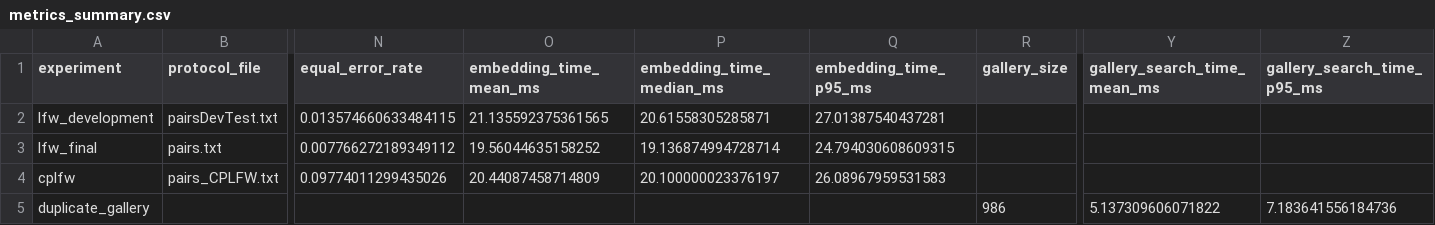
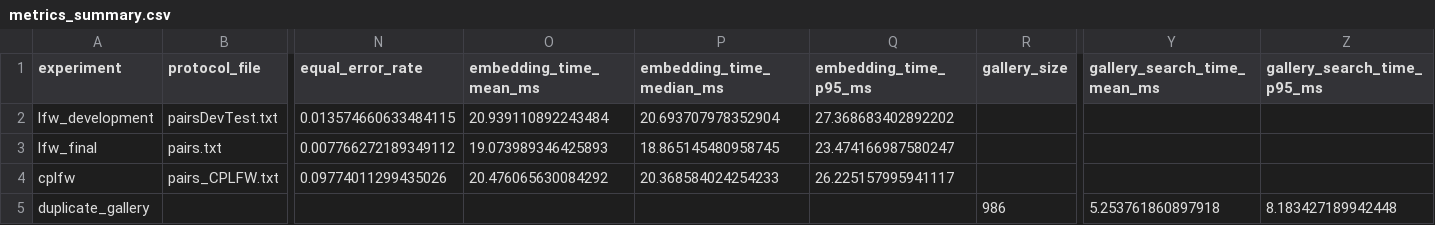
Before and after one commit to DenmanuelTrimarchi/AdvancedComputingProject, a CSV file: results/aggregate/metrics_summary.csv, drawn as a sheet; only a part is shown, gaps mark what is left out; the diff names each change by its address in the sheet, - before the commit and + after, or states it on an @@ line.

```diff
--- a/results/aggregate/metrics_summary.csv
+++ b/results/aggregate/metrics_summary.csv
-O2 (embedding_time_mean_ms): 21.135592375361565
+O2 (embedding_time_mean_ms): 20.939110892243484
-P2 (embedding_time_median_ms): 20.61558305285871
+P2 (embedding_time_median_ms): 20.693707978352904
-Q2 (embedding_time_p95_ms): 27.01387540437281
+Q2 (embedding_time_p95_ms): 27.368683402892202
-O3 (embedding_time_mean_ms): 19.56044635158252
+O3 (embedding_time_mean_ms): 19.073989346425893
-P3 (embedding_time_median_ms): 19.136874994728714
+P3 (embedding_time_median_ms): 18.865145480958745
-Q3 (embedding_time_p95_ms): 24.794030608609315
+Q3 (embedding_time_p95_ms): 23.474166987580247
-O4 (embedding_time_mean_ms): 20.44087458714809
+O4 (embedding_time_mean_ms): 20.476065630084292
-P4 (embedding_time_median_ms): 20.100000023376197
+P4 (embedding_time_median_ms): 20.368584024254233
-Q4 (embedding_time_p95_ms): 26.08967959531583
+Q4 (embedding_time_p95_ms): 26.225157995941117
-Y5 (gallery_search_time_mean_ms): 5.137309606071822
+Y5 (gallery_search_time_mean_ms): 5.253761860897918
-Z5 (gallery_search_time_p95_ms): 7.183641556184736
+Z5 (gallery_search_time_p95_ms): 8.183427189942448
```
Also changed, not shown: 12 other files.
